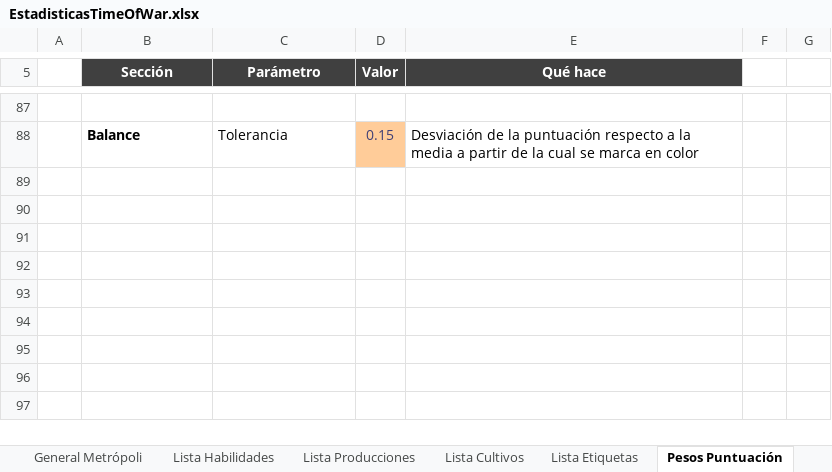
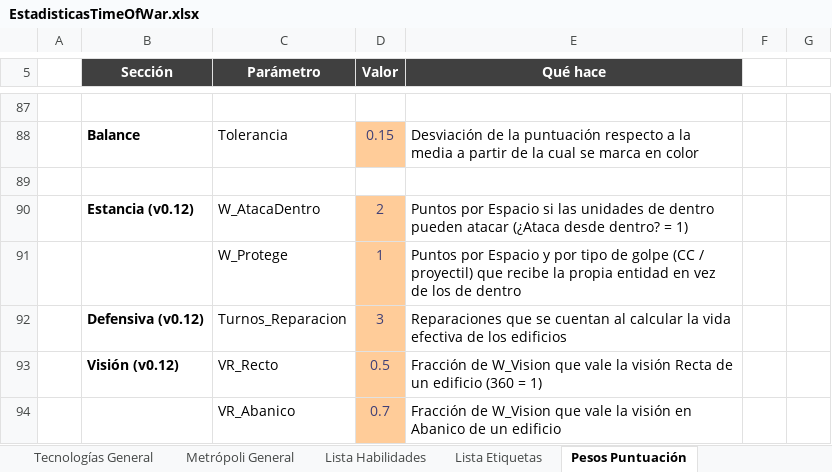
Before and after one commit to Maquiavelo925/Time-Of-War, an Excel workbook: EstadisticasTimeOfWar.xlsx, sheet Pesos Puntuación, drawn as a sheet; only a part is shown, gaps mark what is left out; values as stored, in another font and other column widths than the file's, no borders; the diff names each change by its address in the sheet, - before the commit and + after, or states it on an @@ line.

```diff
--- a/EstadisticasTimeOfWar.xlsx (sheet Pesos Puntuación)
+++ b/EstadisticasTimeOfWar.xlsx (sheet Pesos Puntuación)
-sheet tab: General Metrópoli
+sheet tab: Metrópoli General
-sheet tab: Lista Producciones
-sheet tab: Lista Cultivos
+row 89: (empty)
+row 90:  | Estancia (v0.12) | W_AtacaDentro | 2 | Puntos por Espacio si las unidades de dentro pueden atacar (¿Ataca desde dentro? = 1)
+row 91:  |  | W_Protege | 1 | Puntos por Espacio y por tipo de golpe (CC / proyectil) que recibe la propia entidad en vez de los de dentro
+row 92:  | Defensiva (v0.12) | Turnos_Reparacion | 3 | Reparaciones que se cuentan al calcular la vida efectiva de los edificios
+row 93:  | Visión (v0.12) | VR_Recto | 0.5 | Fracción de W_Vision que vale la visión Recta de un edificio (360 = 1)
+row 94:  |  | VR_Abanico | 0.7 | Fracción de W_Vision que vale la visión en Abanico de un edificio
```
Also changed, not shown: sheet Edificios General, sheet Unidades General, sheet Resumen, sheet Tecnologías General, sheet Metrópoli General, other sheet tabs, formulas that keep their value.
